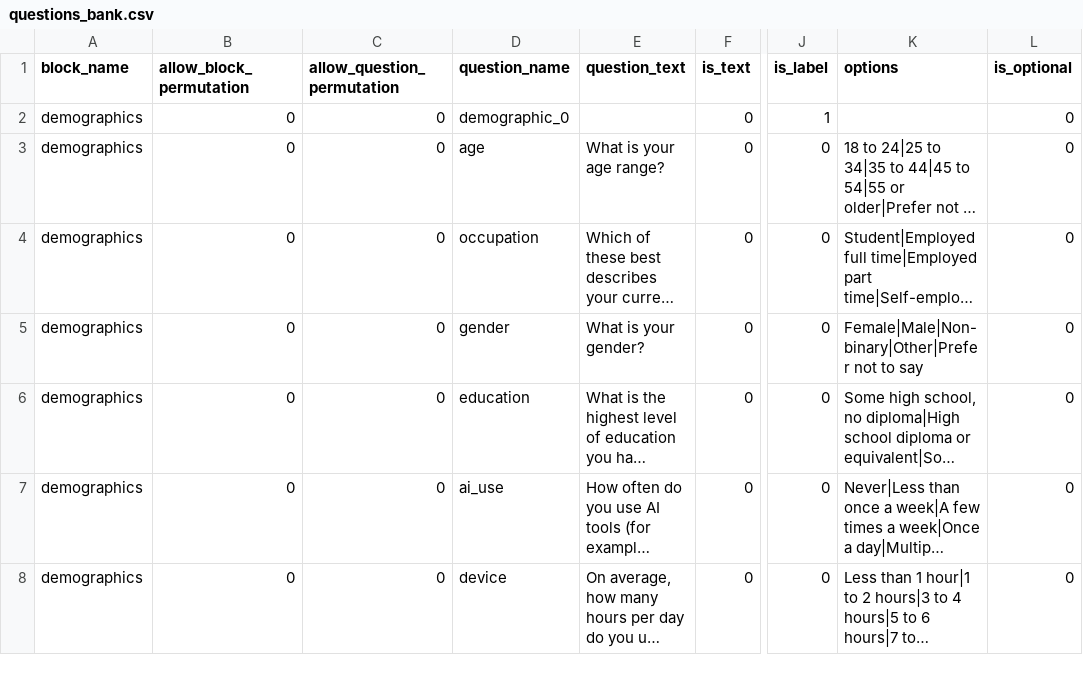
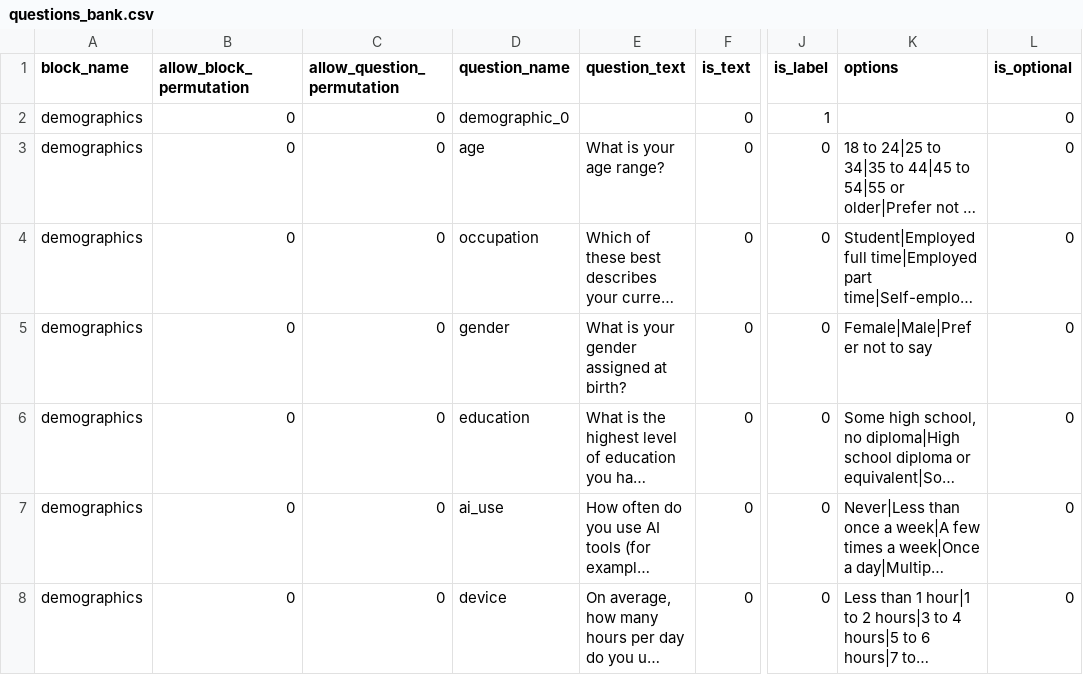
Before and after one commit to ProfNaama/CMU-368-F26-B, a CSV file: experiment_configuration/questions_bank.csv, drawn as a sheet; only a part is shown, gaps mark what is left out; long unchanged cells end in …; the diff names each change by its address in the sheet, - before the commit and + after, or states it on an @@ line.

Commit message:
Update questions bank CSV

```diff
--- a/experiment_configuration/questions_bank.csv
+++ b/experiment_configuration/questions_bank.csv
-E5 (question_text): What is your gender?
+E5 (question_text): What is your gender assigned at birth?
-K5 (options): Female|Male|Non-binary|Other|Prefer not to say
+K5 (options): Female|Male|Prefer not to say
```
